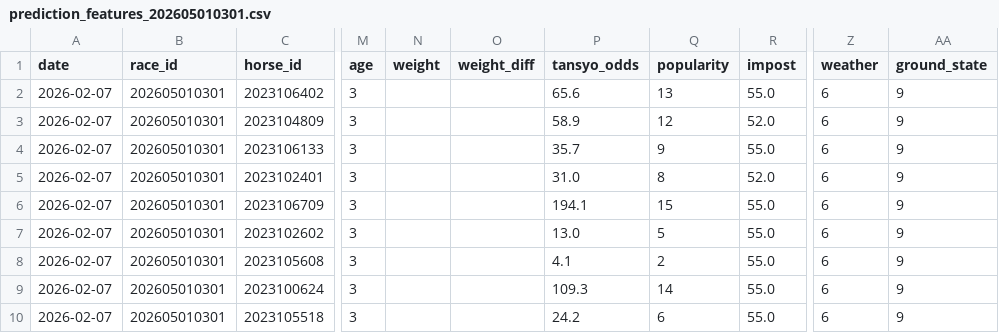
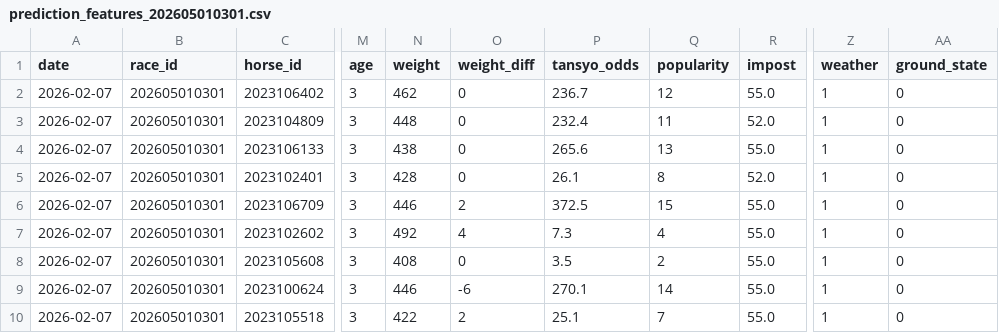
Before and after one commit to jawa1210/horse_race_prediction, a CSV file: v2_0_0/data/02_features/prediction_features_202605010301.csv, drawn as a sheet; only a part is shown, gaps mark what is left out; the diff covers the shown part only; the diff names each change by its address in the sheet, - before the commit and + after, or states it on an @@ line.

```diff
--- a/v2_0_0/data/02_features/prediction_features_202605010301.csv
+++ b/v2_0_0/data/02_features/prediction_features_202605010301.csv
-N2 (weight): (empty)
+N2 (weight): 462
-O2:O5 (weight_diff): (empty)
+O2:O5 (weight_diff): 0
-P2 (tansyo_odds): 65.6
+P2 (tansyo_odds): 236.7
-Q2 (popularity): 13
+Q2 (popularity): 12
-Z2:Z10 (weather): 6
+Z2:Z10 (weather): 1
-AA2:AA10 (ground_state): 9
+AA2:AA10 (ground_state): 0
-N3 (weight): (empty)
+N3 (weight): 448
-P3 (tansyo_odds): 58.9
+P3 (tansyo_odds): 232.4
-Q3 (popularity): 12
+Q3 (popularity): 11
-N4 (weight): (empty)
+N4 (weight): 438
-P4 (tansyo_odds): 35.7
+P4 (tansyo_odds): 265.6
-Q4 (popularity): 9
+Q4 (popularity): 13
-N5 (weight): (empty)
+N5 (weight): 428
-P5 (tansyo_odds): 31.0
+P5 (tansyo_odds): 26.1
-N6 (weight): (empty)
+N6 (weight): 446
-O6 (weight_diff): (empty)
+O6 (weight_diff): 2
-P6 (tansyo_odds): 194.1
+P6 (tansyo_odds): 372.5
-N7 (weight): (empty)
+N7 (weight): 492
-O7 (weight_diff): (empty)
+O7 (weight_diff): 4
-P7 (tansyo_odds): 13.0
+P7 (tansyo_odds): 7.3
-Q7 (popularity): 5
+Q7 (popularity): 4
-N8 (weight): (empty)
+N8 (weight): 408
-O8 (weight_diff): (empty)
+O8 (weight_diff): 0
-P8 (tansyo_odds): 4.1
+P8 (tansyo_odds): 3.5
-N9 (weight): (empty)
+N9 (weight): 446
-O9 (weight_diff): (empty)
+O9 (weight_diff): -6
-P9 (tansyo_odds): 109.3
+P9 (tansyo_odds): 270.1
-N10 (weight): (empty)
+N10 (weight): 422
-O10 (weight_diff): (empty)
+O10 (weight_diff): 2
-P10 (tansyo_odds): 24.2
+P10 (tansyo_odds): 25.1
-Q10 (popularity): 6
+Q10 (popularity): 7
```
Also changed, not shown: 40 edited cells elsewhere in this file, v2_0_0/data/02_features/prediction_features_202605010303.csv, v2_0_0/data/02_features/prediction_features_202610010501.csv, 39 other files.
